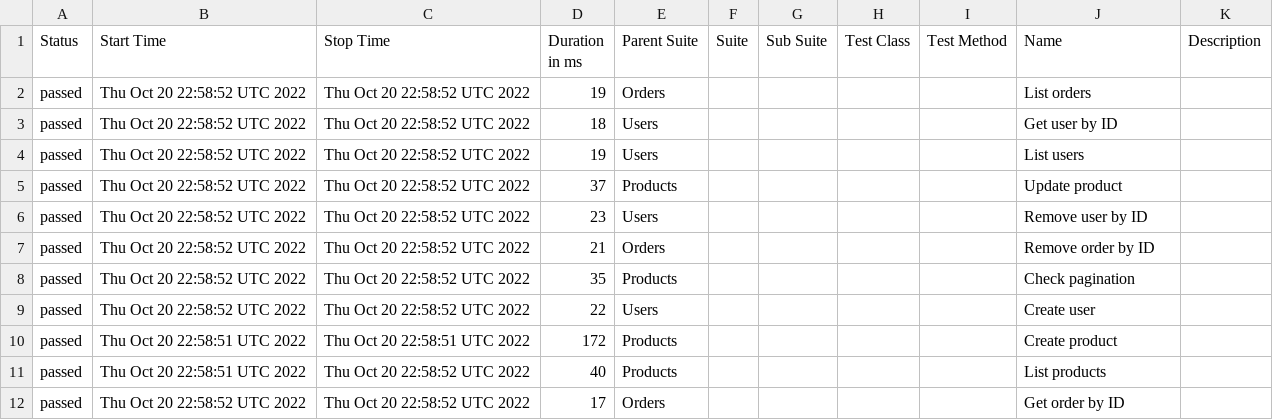
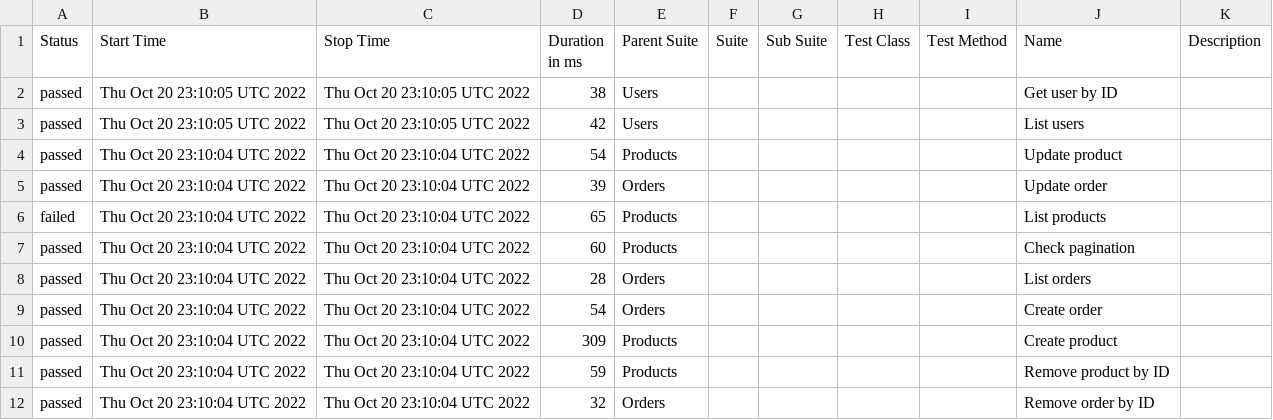
Before and after one commit to WannaBeDream/Postman-newman-allure, a CSV file: data/suites.csv, drawn as a sheet; only a part is shown; the diff covers the shown part only.

```diff
--- a/data/suites.csv
+++ b/data/suites.csv
@@ -1,12 +1,12 @@
 "Status","Start Time","Stop Time","Duration in ms","Parent Suite","Suite","Sub Suite","Test Class","Test Method","Name","Description"
-"passed","Thu Oct 20 22:58:52 UTC 2022","Thu Oct 20 22:58:52 UTC 2022","19","Orders","","","","","List orders",""
-"passed","Thu Oct 20 22:58:52 UTC 2022","Thu Oct 20 22:58:52 UTC 2022","18","Users","","","","","Get user by ID",""
-"passed","Thu Oct 20 22:58:52 UTC 2022","Thu Oct 20 22:58:52 UTC 2022","19","Users","","","","","List users",""
-"passed","Thu Oct 20 22:58:52 UTC 2022","Thu Oct 20 22:58:52 UTC 2022","37","Products","","","","","Update product",""
-"passed","Thu Oct 20 22:58:52 UTC 2022","Thu Oct 20 22:58:52 UTC 2022","23","Users","","","","","Remove user by ID",""
-"passed","Thu Oct 20 22:58:52 UTC 2022","Thu Oct 20 22:58:52 UTC 2022","21","Orders","","","","","Remove order by ID",""
-"passed","Thu Oct 20 22:58:52 UTC 2022","Thu Oct 20 22:58:52 UTC 2022","35","Products","","","","","Check pagination",""
-"passed","Thu Oct 20 22:58:52 UTC 2022","Thu Oct 20 22:58:52 UTC 2022","22","Users","","","","","Create user",""
-"passed","Thu Oct 20 22:58:51 UTC 2022","Thu Oct 20 22:58:51 UTC 2022","172","Products","","","","","Create product",""
-"passed","Thu Oct 20 22:58:51 UTC 2022","Thu Oct 20 22:58:52 UTC 2022","40","Products","","","","","List products",""
-"passed","Thu Oct 20 22:58:52 UTC 2022","Thu Oct 20 22:58:52 UTC 2022","17","Orders","","","","","Get order by ID",""
+"passed","Thu Oct 20 23:10:05 UTC 2022","Thu Oct 20 23:10:05 UTC 2022","38","Users","","","","","Get user by ID",""
+"passed","Thu Oct 20 23:10:05 UTC 2022","Thu Oct 20 23:10:05 UTC 2022","42","Users","","","","","List users",""
+"passed","Thu Oct 20 23:10:04 UTC 2022","Thu Oct 20 23:10:04 UTC 2022","54","Products","","","","","Update product",""
+"passed","Thu Oct 20 23:10:04 UTC 2022","Thu Oct 20 23:10:04 UTC 2022","39","Orders","","","","","Update order",""
+"failed","Thu Oct 20 23:10:04 UTC 2022","Thu Oct 20 23:10:04 UTC 2022","65","Products","","","","","List products",""
+"passed","Thu Oct 20 23:10:04 UTC 2022","Thu Oct 20 23:10:04 UTC 2022","60","Products","","","","","Check pagination",""
+"passed","Thu Oct 20 23:10:04 UTC 2022","Thu Oct 20 23:10:04 UTC 2022","28","Orders","","","","","List orders",""
+"passed","Thu Oct 20 23:10:04 UTC 2022","Thu Oct 20 23:10:04 UTC 2022","54","Orders","","","","","Create order",""
+"passed","Thu Oct 20 23:10:04 UTC 2022","Thu Oct 20 23:10:04 UTC 2022","309","Products","","","","","Create product",""
+"passed","Thu Oct 20 23:10:04 UTC 2022","Thu Oct 20 23:10:04 UTC 2022","59","Products","","","","","Remove product by ID",""
+"passed","Thu Oct 20 23:10:04 UTC 2022","Thu Oct 20 23:10:04 UTC 2022","32","Orders","","","","","Remove order by ID",""
```
Also changed, not shown: 1 added row, 1 removed row and 15 edited cells elsewhere in this file, data/behaviors.csv, 54 other files.
